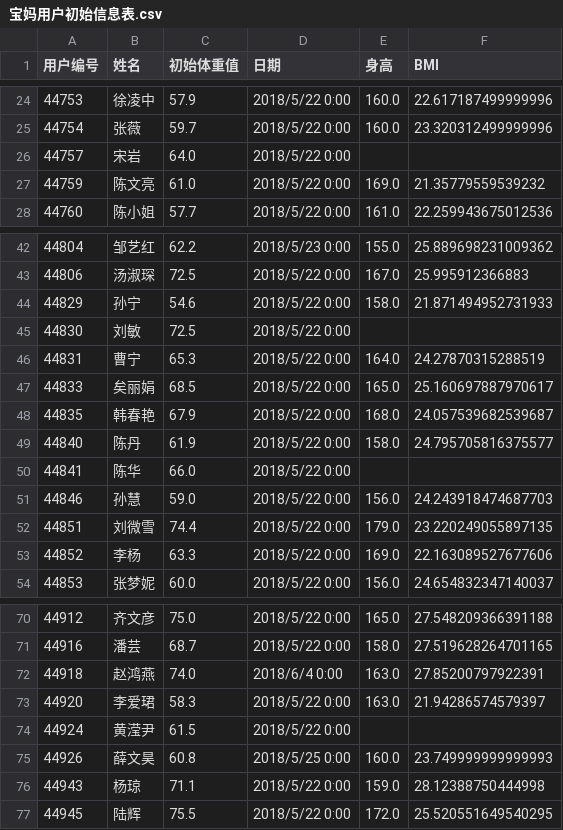
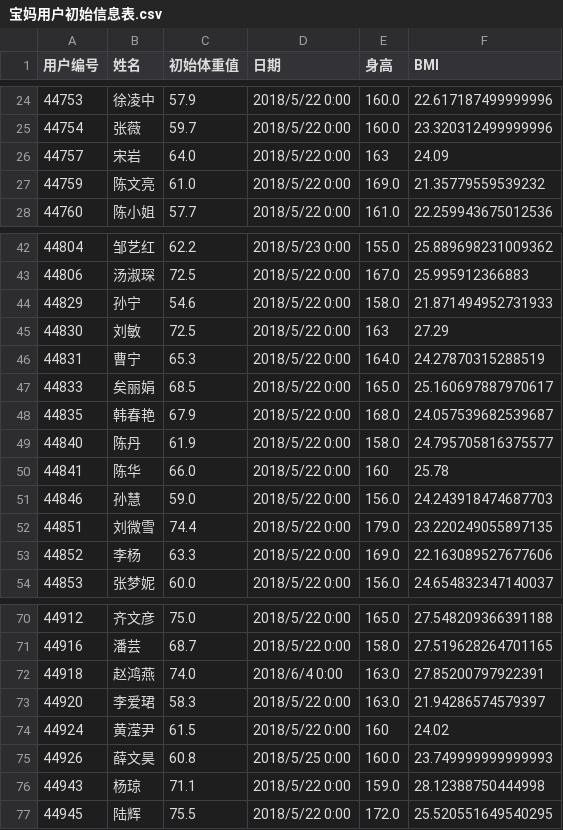
Before and after one commit to MartinYan623/Wheat-Health, a CSV file: data/宝妈用户初始信息表.csv, drawn as a sheet; only a part is shown, gaps mark what is left out; the diff covers the shown part only.

```diff
--- a/data/宝妈用户初始信息表.csv
+++ b/data/宝妈用户初始信息表.csv
@@ -25,3 +25,3 @@
 44754,张薇,59.7,2018/5/22 0:00,160.0,23.320312499999996
-44757,宋岩,64.0,2018/5/22 0:00,,
+44757,宋岩,64.0,2018/5/22 0:00,163,24.09
 44759,陈文亮,61.0,2018/5/22 0:00,169.0,21.35779559539232
@@ -44,3 +44,3 @@
 44829,孙宁,54.6,2018/5/22 0:00,158.0,21.871494952731933
-44830,刘敏,72.5,2018/5/22 0:00,,
+44830,刘敏,72.5,2018/5/22 0:00,163,27.29
 44831,曹宁,65.3,2018/5/22 0:00,164.0,24.27870315288519
@@ -49,3 +49,3 @@
 44840,陈丹,61.9,2018/5/22 0:00,158.0,24.795705816375577
-44841,陈华,66.0,2018/5/22 0:00,,
+44841,陈华,66.0,2018/5/22 0:00,160,25.78
 44846,孙慧,59.0,2018/5/22 0:00,156.0,24.243918474687703
@@ -73,3 +73,3 @@
 44920,李爱珺,58.3,2018/5/22 0:00,163.0,21.94286574579397
-44924,黄滢尹,61.5,2018/5/22 0:00,,
+44924,黄滢尹,61.5,2018/5/22 0:00,160,24.02
 44926,薛文昊,60.8,2018/5/25 0:00,160.0,23.749999999999993
```
Also changed, not shown: 16 edited cells elsewhere in this file, data/宝妈用户每日体重变化5.22-6.11.csv, 4 other files.
